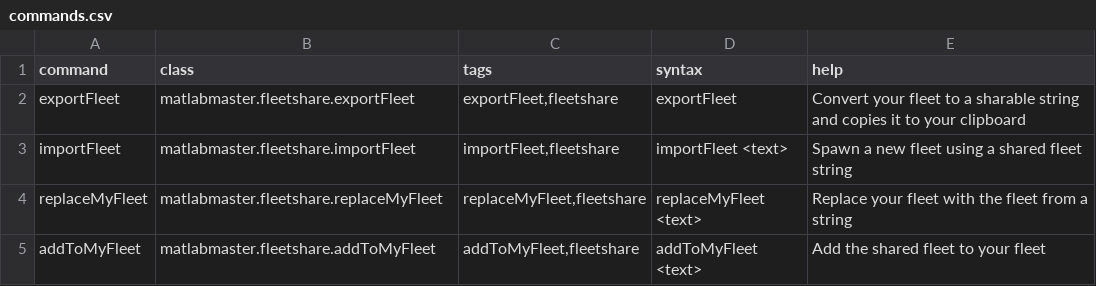
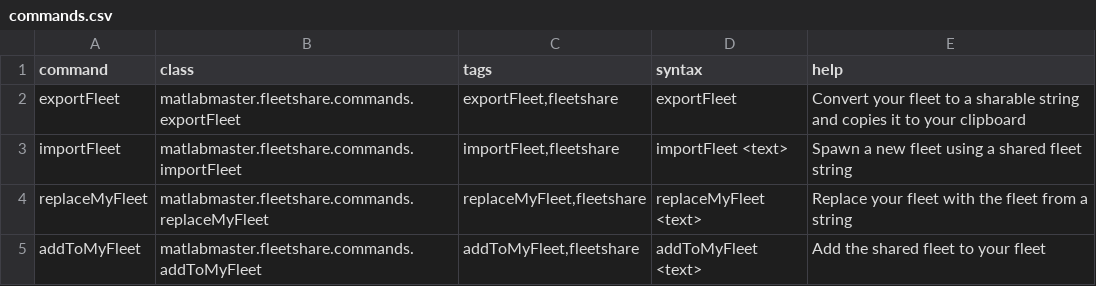
Before and after one commit to moi75ts/fleetShare, a CSV file: data/console/commands.csv, drawn as a sheet.

```diff
--- a/data/console/commands.csv
+++ b/data/console/commands.csv
@@ -1,5 +1,5 @@
 command,class,tags,syntax,help
-exportFleet,matlabmaster.fleetshare.exportFleet,"exportFleet,fleetshare",exportFleet,"Convert your fleet to a sharable string and copies it to your clipboard"
-importFleet,matlabmaster.fleetshare.importFleet,"importFleet,fleetshare",importFleet <text>,"Spawn a new fleet using a shared fleet string"
-replaceMyFleet,matlabmaster.fleetshare.replaceMyFleet,"replaceMyFleet,fleetshare",replaceMyFleet <text>,"Replace your fleet with the fleet from a string"
-addToMyFleet,matlabmaster.fleetshare.addToMyFleet,"addToMyFleet,fleetshare",addToMyFleet <text>,"Add the shared fleet to your fleet"
+exportFleet,matlabmaster.fleetshare.commands.exportFleet,"exportFleet,fleetshare",exportFleet,"Convert your fleet to a sharable string and copies it to your clipboard"
+importFleet,matlabmaster.fleetshare.commands.importFleet,"importFleet,fleetshare",importFleet <text>,"Spawn a new fleet using a shared fleet string"
+replaceMyFleet,matlabmaster.fleetshare.commands.replaceMyFleet,"replaceMyFleet,fleetshare",replaceMyFleet <text>,"Replace your fleet with the fleet from a string"
+addToMyFleet,matlabmaster.fleetshare.commands.addToMyFleet,"addToMyFleet,fleetshare",addToMyFleet <text>,"Add the shared fleet to your fleet"
```
Also changed, not shown: 10 other files.
